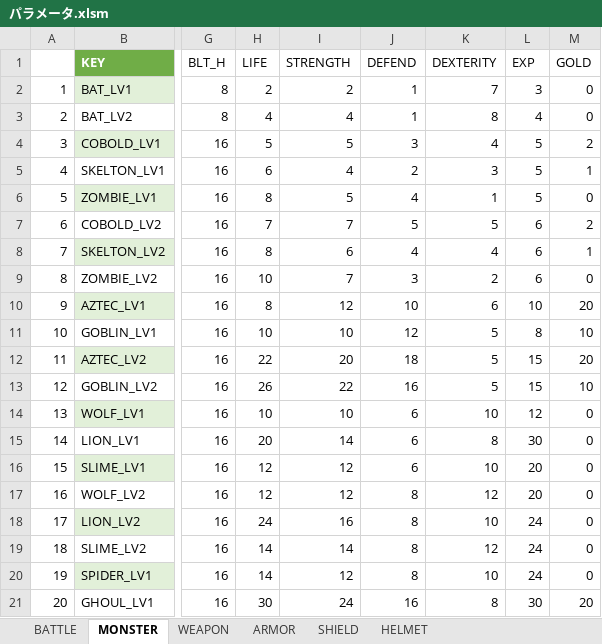
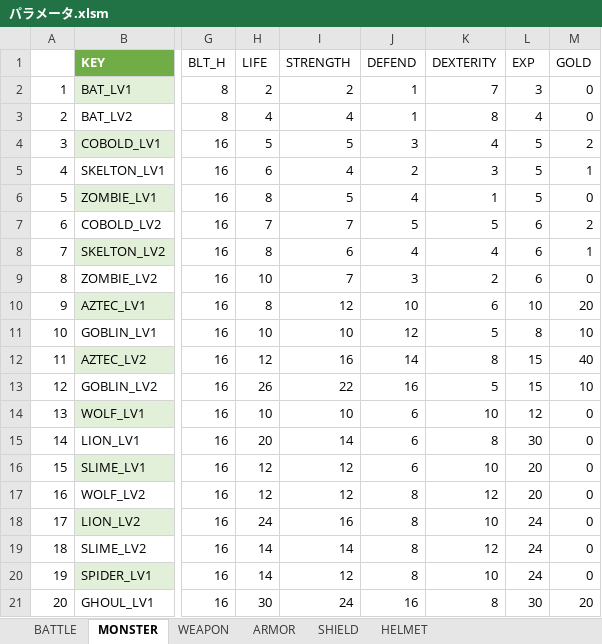
Before and after one commit to aburi6800/Python-OnyxOfBlack, an Excel workbook: documents/パラメータ.xlsm, sheet MONSTER, drawn as a sheet; only a part is shown, gaps mark what is left out; values as stored, in another font and other column widths than the file's, no borders; charts and pictures and table styles not drawn; the diff names each change by its address in the sheet, - before the commit and + after, or states it on an @@ line.

```diff
--- a/documents/パラメータ.xlsm (sheet MONSTER)
+++ b/documents/パラメータ.xlsm (sheet MONSTER)
-H12 (LIFE): 22
+H12 (LIFE): 12
-I12 (STRENGTH): 20
+I12 (STRENGTH): 16
-J12 (DEFEND): 18
+J12 (DEFEND): 14
-K12 (DEXTERITY): 5
+K12 (DEXTERITY): 8
-M12 (GOLD): 20
+M12 (GOLD): 40
```
Also changed, not shown: sheet BATTLE, 9 other files.
